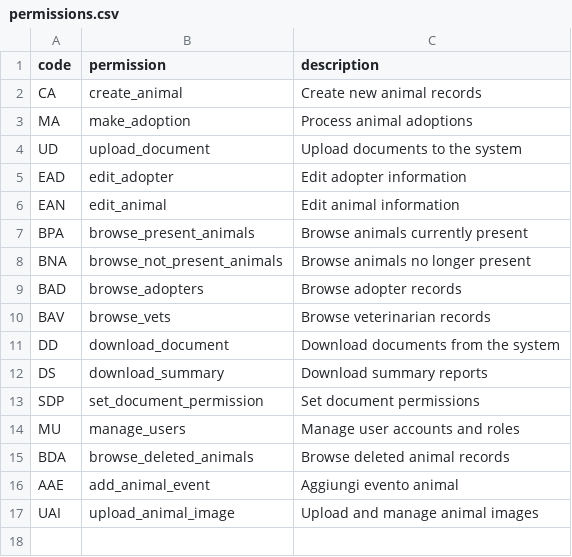
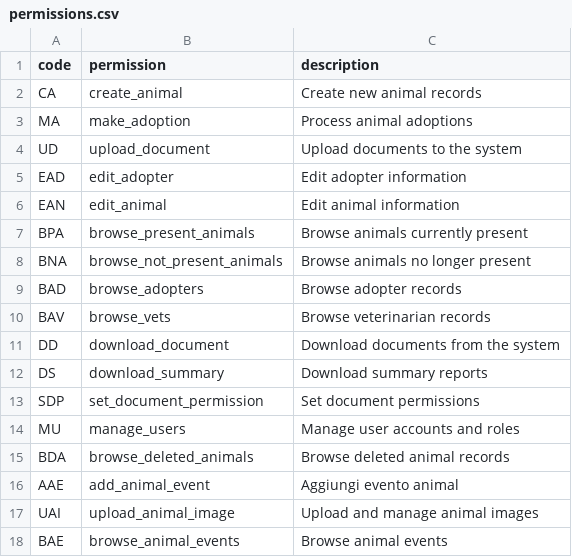
Before and after one commit to samu9/hermadata, a CSV file: backend/hermadata/database/alembic/initial_data/permissions.csv, drawn as a sheet; the diff names each change by its address in the sheet, - before the commit and + after, or states it on an @@ line.

```diff
--- a/backend/hermadata/database/alembic/initial_data/permissions.csv
+++ b/backend/hermadata/database/alembic/initial_data/permissions.csv
+row 18: BAE | browse_animal_events | Browse animal events
```
Also changed, not shown: backend/hermadata/database/alembic/initial_data/animal_events.csv, backend/hermadata/database/alembic/initial_data/province.csv, 1 other file.
